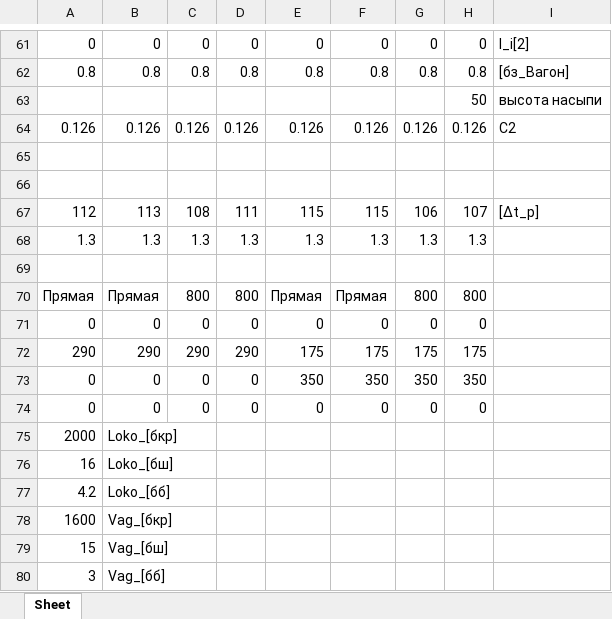
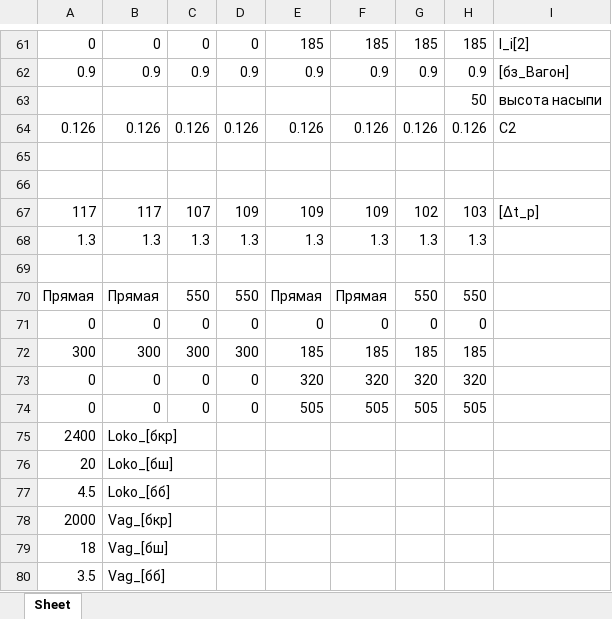
Before and after one commit to Nikitkaar/kursach-vsp, an Excel workbook: УЛЬТИМАТИВНАЯ_Формулы.xlsx, sheet Sheet, drawn as a sheet; only a part is shown, gaps mark what is left out; values as stored, in another font and other column widths than the file's, no borders; removed rows and columns are numbered as before the commit, all else as after; the diff covers the shown part only; the diff names each change by its address in the sheet, - before the commit and + after, or states it on an @@ line.

```diff
--- a/УЛЬТИМАТИВНАЯ_Формулы.xlsx (sheet Sheet)
+++ b/УЛЬТИМАТИВНАЯ_Формулы.xlsx (sheet Sheet)
-E61: 0
+E61: 185
-F61: 0
+F61: 185
-G61: 0
+G61: 185
-H61: 0
+H61: 185
-row 62: 0.8 | 0.8 | 0.8 | 0.8 | 0.8 | 0.8 | 0.8 | 0.8 | [бз_Вагон]
+row 62: 0.9 | 0.9 | 0.9 | 0.9 | 0.9 | 0.9 | 0.9 | 0.9 | [бз_Вагон]
-row 67: 112 | 113 | 108 | 111 | 115 | 115 | 106 | 107 | [∆t_р]
+row 67: 117 | 117 | 107 | 109 | 109 | 109 | 102 | 103 | [∆t_р]
-C70: 800
+C70: 550
-D70: 800
+D70: 550
-G70: 800
+G70: 550
-H70: 800
+H70: 550
-row 72: 290 | 290 | 290 | 290 | 175 | 175 | 175 | 175
+row 72: 300 | 300 | 300 | 300 | 185 | 185 | 185 | 185
-E73: 350
+E73: 320
-F73: 350
+F73: 320
-G73: 350
+G73: 320
-H73: 350
+H73: 320
-E74: 0
+E74: 505
-F74: 0
+F74: 505
-G74: 0
+G74: 505
-H74: 0
+H74: 505
+row 75: 2400 | Loko_[бкр]
+row 76: 20 | Loko_[бш]
+row 77: 4.5 | Loko_[бб]
-B78: Loko_[бкр]
+B78: Vag_[бкр]
-row 76: 16 | Loko_[бш]
-row 77: 4.2 | Loko_[бб]
-row 78: 1600 | Vag_[бкр]
-A79: 15
+A79: 18
-A80: 3
+A80: 3.5
```
Also changed, not shown: 69 added rows, 69 removed rows and 41 edited cells elsewhere in this sheet, 7 other files.
